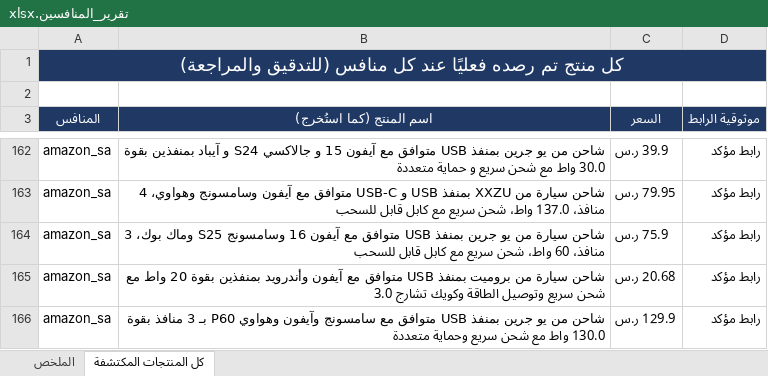
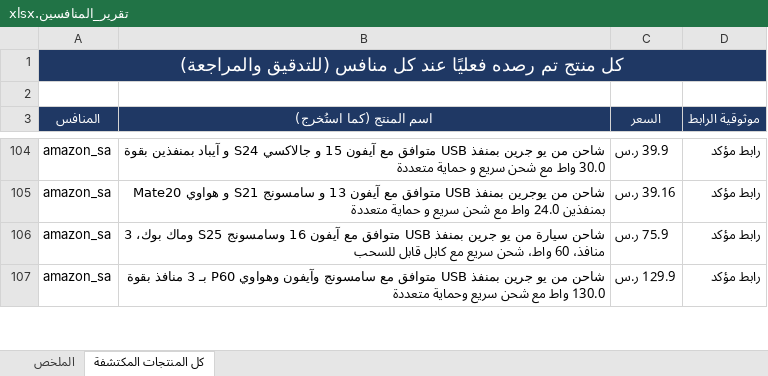
Before and after one commit to wael1997/techtime-market-data, an Excel workbook: data/تقرير_المنافسين.xlsx, sheet كل المنتجات المكتشفة, drawn as a sheet; only a part is shown, gaps mark what is left out; values as stored, in another font and other column widths than the file's, no borders; addresses are those after the commit; the diff covers the shown part only; the diff names each change by its address in the sheet, - before the commit and + after, or states it on an @@ line.

```diff
--- a/data/تقرير_المنافسين.xlsx (sheet كل المنتجات المكتشفة)
+++ b/data/تقرير_المنافسين.xlsx (sheet كل المنتجات المكتشفة)
-B105 (اسم المنتج (كما استُخرج)): شاحن سيارة من XXZU بمنفذ USB و USB-C متوافق مع آيفون وسامسونج وهواوي، 4 منافذ، 137.0 واط، شحن سريع مع كابل قابل للسحب
+B105 (اسم المنتج (كما استُخرج)): شاحن من يوجرين بمنفذ USB متوافق مع آيفون 13 و سامسونج S21 و هواوي Mate20 بمنفذين 24.0 واط مع شحن سريع و حماية متعددة
-C105 (السعر): 79.95 ر.س
+C105 (السعر): 39.16 ر.س
@@ row 165 moved to row 97: amazon_sa @@
```
Also changed, not shown: 6 added rows, 67 removed rows, 6 moved rows and 48 edited cells elsewhere in this sheet, sheet الملخص, 2 other files.
